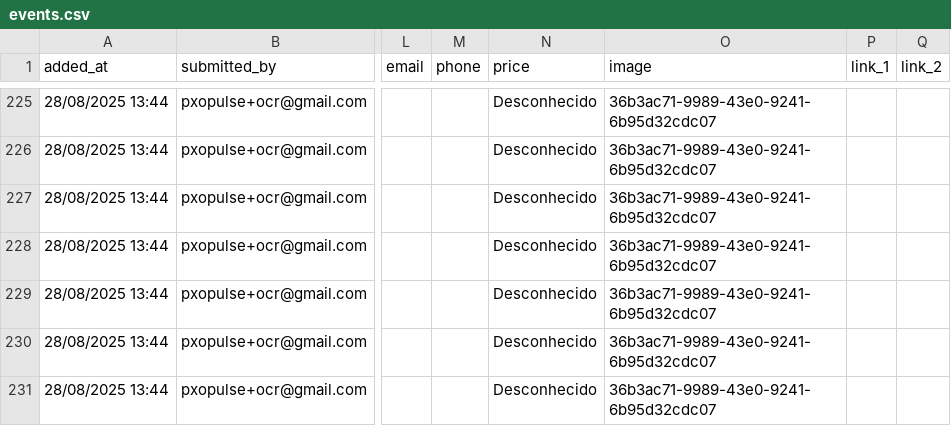
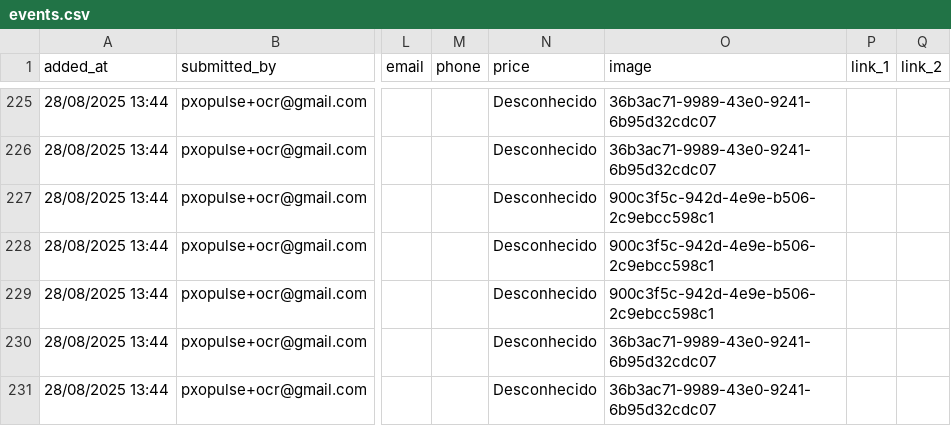
Before and after one commit to zewelor/ps_events, a CSV file: events.csv, drawn as a sheet; only a part is shown, gaps mark what is left out; the diff names each change by its address in the sheet, - before the commit and + after, or states it on an @@ line.

```diff
--- a/events.csv
+++ b/events.csv
-O227:O229 (image): 36b3ac71-9989-43e0-9241-6b95d32cdc07
+O227:O229 (image): 900c3f5c-942d-4e9e-b506-2c9ebcc598c1
```
